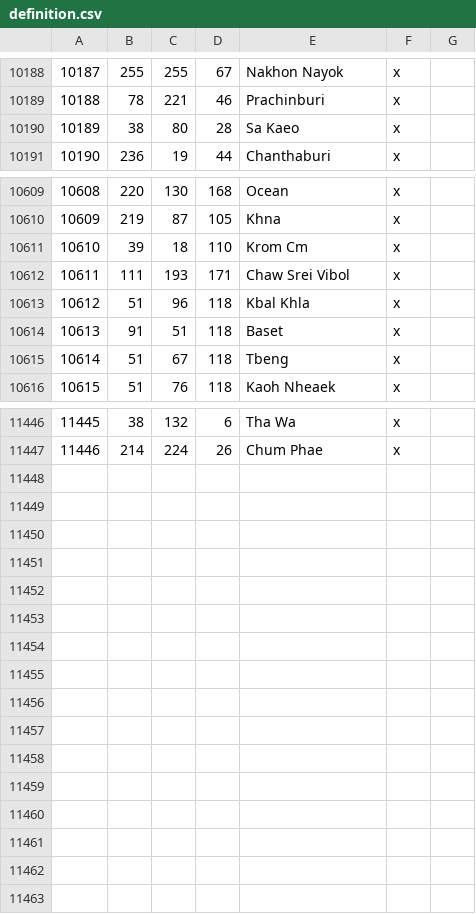
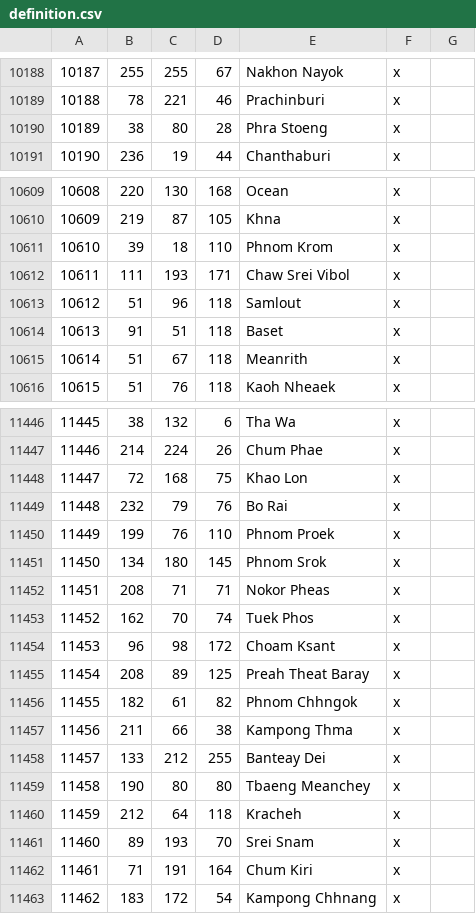
Before and after one commit to Rajas-of-Indochina/mod, a CSV file: indochina/map_data/definition.csv, drawn as a sheet; only a part is shown, gaps mark what is left out; the diff covers the shown part only.

```diff
--- a/indochina/map_data/definition.csv
+++ b/indochina/map_data/definition.csv
@@ -10189,3 +10189,3 @@
 10188;78;221;46;Prachinburi;x;
-10189;38;80;28;Sa Kaeo;x;
+10189;38;80;28;Phra Stoeng;x;
 10190;236;19;44;Chanthaburi;x;
@@ -10610,7 +10610,7 @@
 10609;219;87;105;Khna;x;
-10610;39;18;110;Krom Cm;x;
+10610;39;18;110;Phnom Krom;x;
 10611;111;193;171;Chaw Srei Vibol;x;
-10612;51;96;118;Kbal Khla;x;
+10612;51;96;118;Samlout;x;
 10613;91;51;118;Baset;x;
-10614;51;67;118;Tbeng;x;
+10614;51;67;118;Meanrith;x;
 10615;51;76;118;Kaoh Nheaek;x;
@@ -11447 +11447,17 @@
 11446;214;224;26;Chum Phae;x;
+11447;72;168;75;Khao Lon;x;
+11448;232;79;76;Bo Rai;x;
+11449;199;76;110;Phnom Proek;x;
+11450;134;180;145;Phnom Srok;x;
+11451;208;71;71;Nokor Pheas;x;
+11452;162;70;74;Tuek Phos;x;
+11453;96;98;172;Choam Ksant;x;
+11454;208;89;125;Preah Theat Baray;x;
+11455;182;61;82;Phnom Chhngok;x;
+11456;211;66;38;Kampong Thma;x;
+11457;133;212;255;Banteay Dei;x;
+11458;190;80;80;Tbaeng Meanchey;x;
+11459;212;64;118;Kracheh;x;
+11460;89;193;70;Srei Snam;x;
+11461;71;191;164;Chum Kiri;x;
+11462;183;172;54;Kampong Chhnang;x;
```
Also changed, not shown: 8 edited cells elsewhere in this file, 14 other files.
